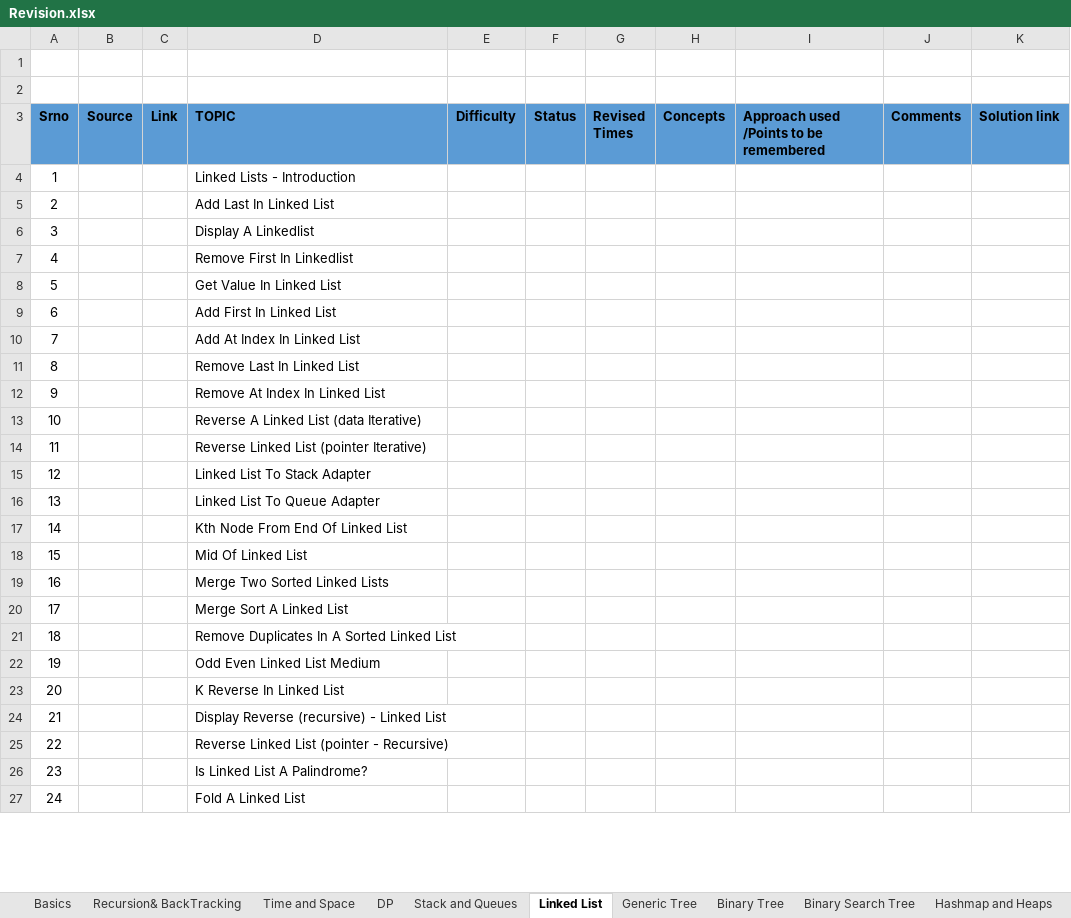
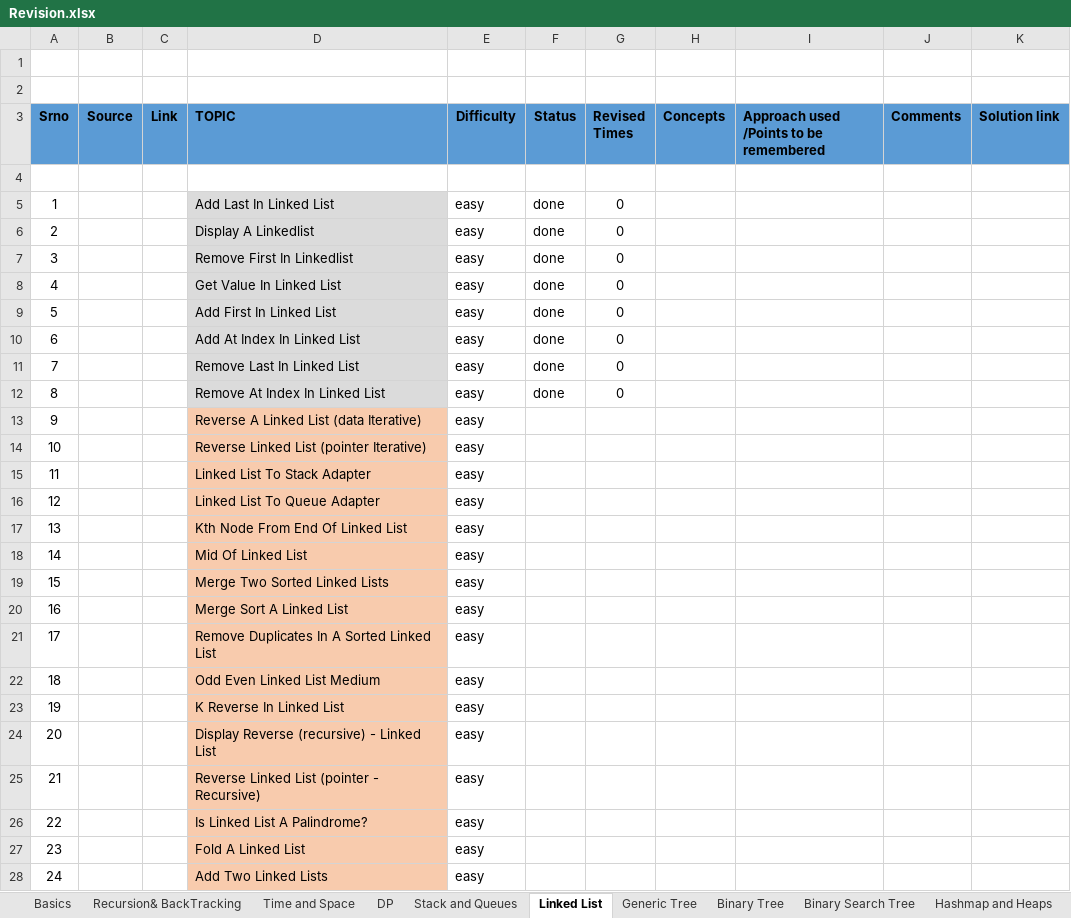
Before and after one commit to spartan4cs/CP, an Excel workbook: Revision.xlsx, sheet Linked List, drawn as a sheet; only a part is shown; values as stored, in another font and other column widths than the file's, no borders; addresses are those after the commit; the diff covers the shown part only; the diff names each change by its address in the sheet, - before the commit and + after, or states it on an @@ line.

Commit message:
Updaet

```diff
--- a/Revision.xlsx (sheet Linked List)
+++ b/Revision.xlsx (sheet Linked List)
+row 4: (empty)
-D5 (TOPIC): Linked Lists - Introduction
+D5 (TOPIC): Add Last In Linked List
-D5:D12 fill: none
+D5:D12 fill: #DBDBDB
-E5:E28 (Difficulty): (empty)
+E5:E28 (Difficulty): easy
-F5:F12 (Status): (empty)
+F5:F12 (Status): done
-G5:G12 (Revised Times): (empty)
+G5:G12 (Revised Times): 0
-D6 (TOPIC): Add Last In Linked List
+D6 (TOPIC): Display A Linkedlist
-D7 (TOPIC): Display A Linkedlist
+D7 (TOPIC): Remove First In Linkedlist
-D8 (TOPIC): Remove First In Linkedlist
+D8 (TOPIC): Get Value In Linked List
-D9 (TOPIC): Get Value In Linked List
+D9 (TOPIC): Add First In Linked List
-D10 (TOPIC): Add First In Linked List
+D10 (TOPIC): Add At Index In Linked List
-D11 (TOPIC): Add At Index In Linked List
+D11 (TOPIC): Remove Last In Linked List
-D12 (TOPIC): Remove Last In Linked List
+D12 (TOPIC): Remove At Index In Linked List
-D13 (TOPIC): Remove At Index In Linked List
+D13 (TOPIC): Reverse A Linked List (data Iterative)
-D13:D28 fill: none
+D13:D28 fill: #F8CBAD
-D14 (TOPIC): Reverse A Linked List (data Iterative)
+D14 (TOPIC): Reverse Linked List (pointer Iterative)
-D15 (TOPIC): Reverse Linked List (pointer Iterative)
+D15 (TOPIC): Linked List To Stack Adapter
-D16 (TOPIC): Linked List To Stack Adapter
+D16 (TOPIC): Linked List To Queue Adapter
-D17 (TOPIC): Linked List To Queue Adapter
+D17 (TOPIC): Kth Node From End Of Linked List
-D18 (TOPIC): Kth Node From End Of Linked List
+D18 (TOPIC): Mid Of Linked List
-D19 (TOPIC): Mid Of Linked List
+D19 (TOPIC): Merge Two Sorted Linked Lists
-D20 (TOPIC): Merge Two Sorted Linked Lists
+D20 (TOPIC): Merge Sort A Linked List
-D21 (TOPIC): Merge Sort A Linked List
+D21 (TOPIC): Remove Duplicates In A Sorted Linked List
-D22 (TOPIC): Remove Duplicates In A Sorted Linked List
+D22 (TOPIC): Odd Even Linked List Medium
-D23 (TOPIC): Odd Even Linked List Medium
+D23 (TOPIC): K Reverse In Linked List
-D24 (TOPIC): K Reverse In Linked List
+D24 (TOPIC): Display Reverse (recursive) - Linked List
-D25 (TOPIC): Display Reverse (recursive) - Linked List
+D25 (TOPIC): Reverse Linked List (pointer - Recursive)
-D26 (TOPIC): Reverse Linked List (pointer - Recursive)
+D26 (TOPIC): Is Linked List A Palindrome?
-D27 (TOPIC): Is Linked List A Palindrome?
+D27 (TOPIC): Fold A Linked List
-D28 (TOPIC): Fold A Linked List
+D28 (TOPIC): Add Two Linked Lists
```
Also changed, not shown: 1 removed row, 2 edited cells and cell formats elsewhere in this sheet, sheet Stack and Queues.
